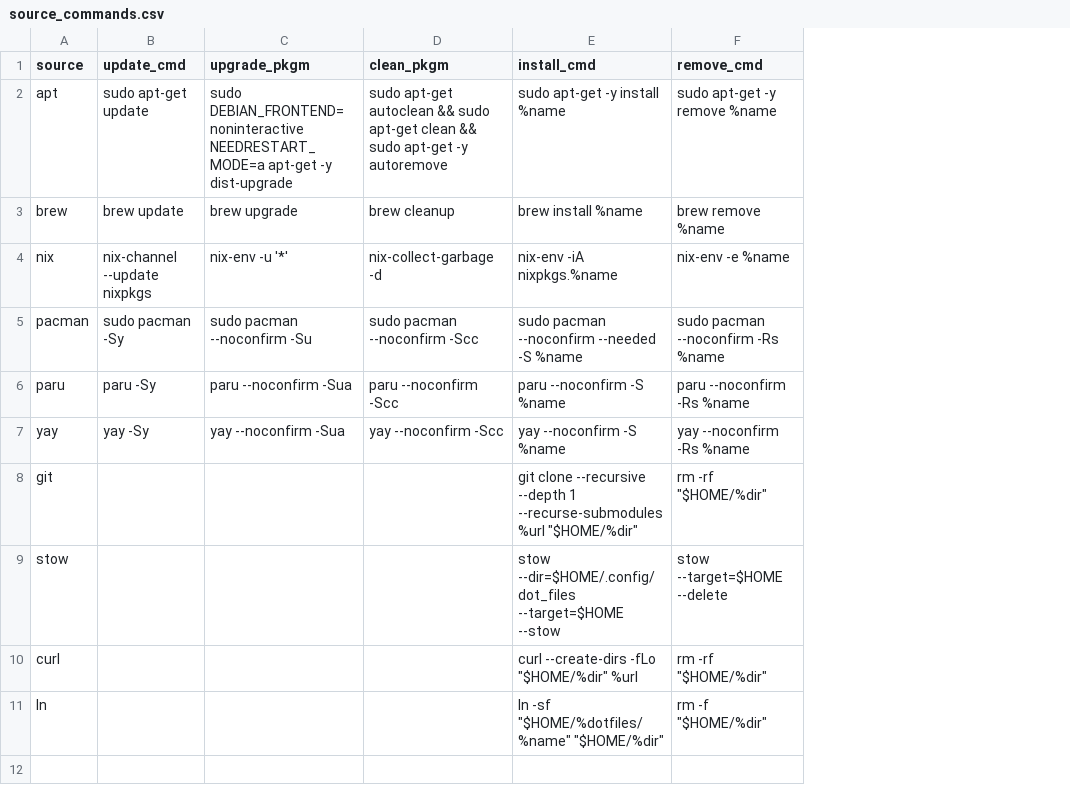
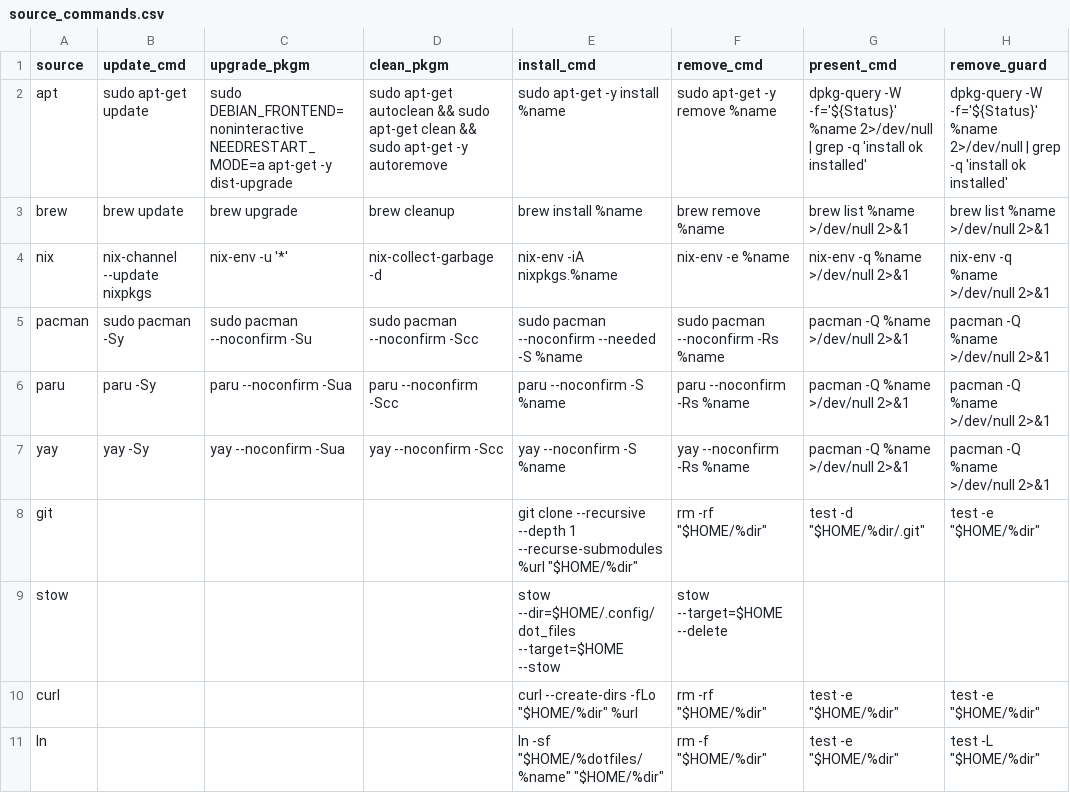
Before and after one commit to plagache/configuration-manager, a CSV file: data/source_commands.csv, drawn as a sheet; the diff names each change by its address in the sheet, - before the commit and + after, or states it on an @@ line.

Commit message:
Refacto build
* one line check presence && install, allow very fast script

* update build.awk to use more function

* remove Font, no more curl, tar or unzip and by hand

```diff
--- a/data/source_commands.csv
+++ b/data/source_commands.csv
+column G (present_cmd), rows 2-11: dpkg-query -W -f='${Status}' %name 2>/dev/null | grep -q 'install ok installed' | brew list %name >/dev/null 2>&1 | nix-env -q %name >/dev/null 2>&1 | pacman -Q %name >/dev/null 2>&1 | pacman -Q %name >/dev/null 2>&1 | pacman -Q %name >/dev/null 2>&1 | test -d "$HOME/%dir/.git" |  | test -e "$HOME/%dir" | test -e "$HOME/%dir"
+column H (remove_guard), rows 2-11: dpkg-query -W -f='${Status}' %name 2>/dev/null | grep -q 'install ok installed' | brew list %name >/dev/null 2>&1 | nix-env -q %name >/dev/null 2>&1 | pacman -Q %name >/dev/null 2>&1 | pacman -Q %name >/dev/null 2>&1 | pacman -Q %name >/dev/null 2>&1 | test -e "$HOME/%dir" |  | test -e "$HOME/%dir" | test -L "$HOME/%dir"
```
Also changed, not shown: data/packages.csv, 2 other files.
